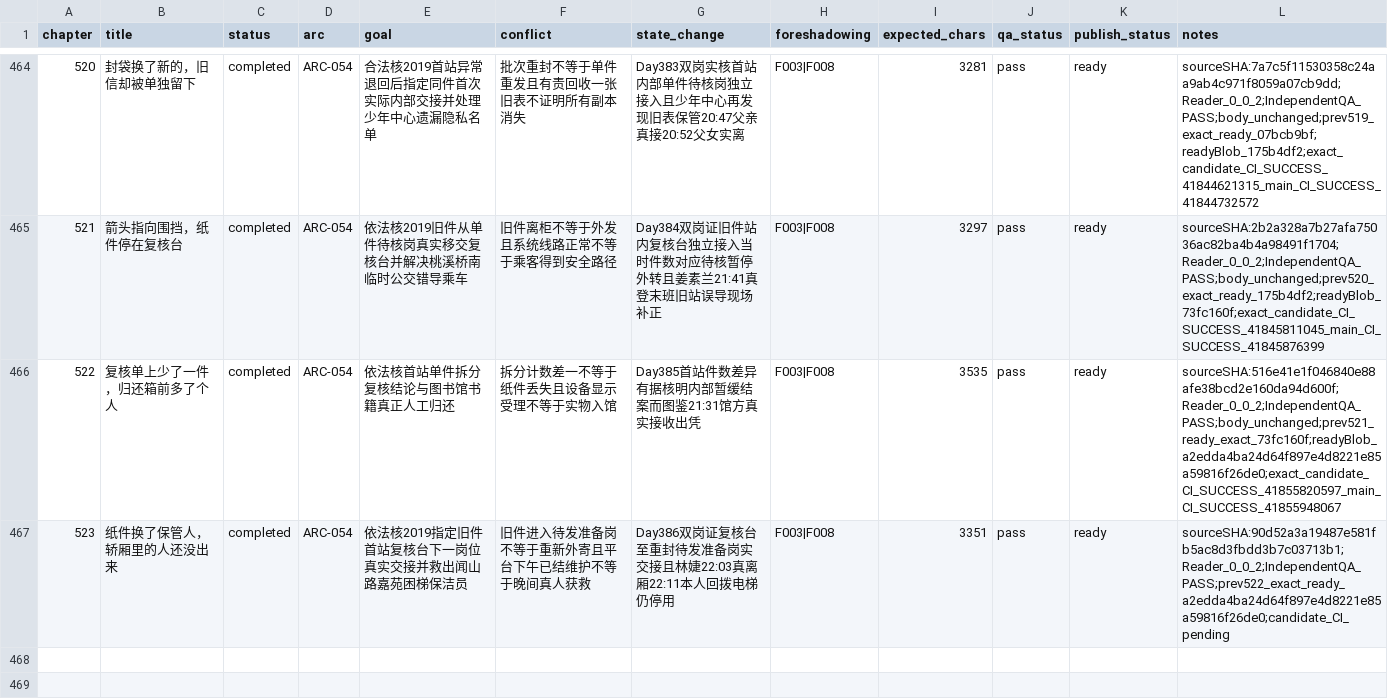
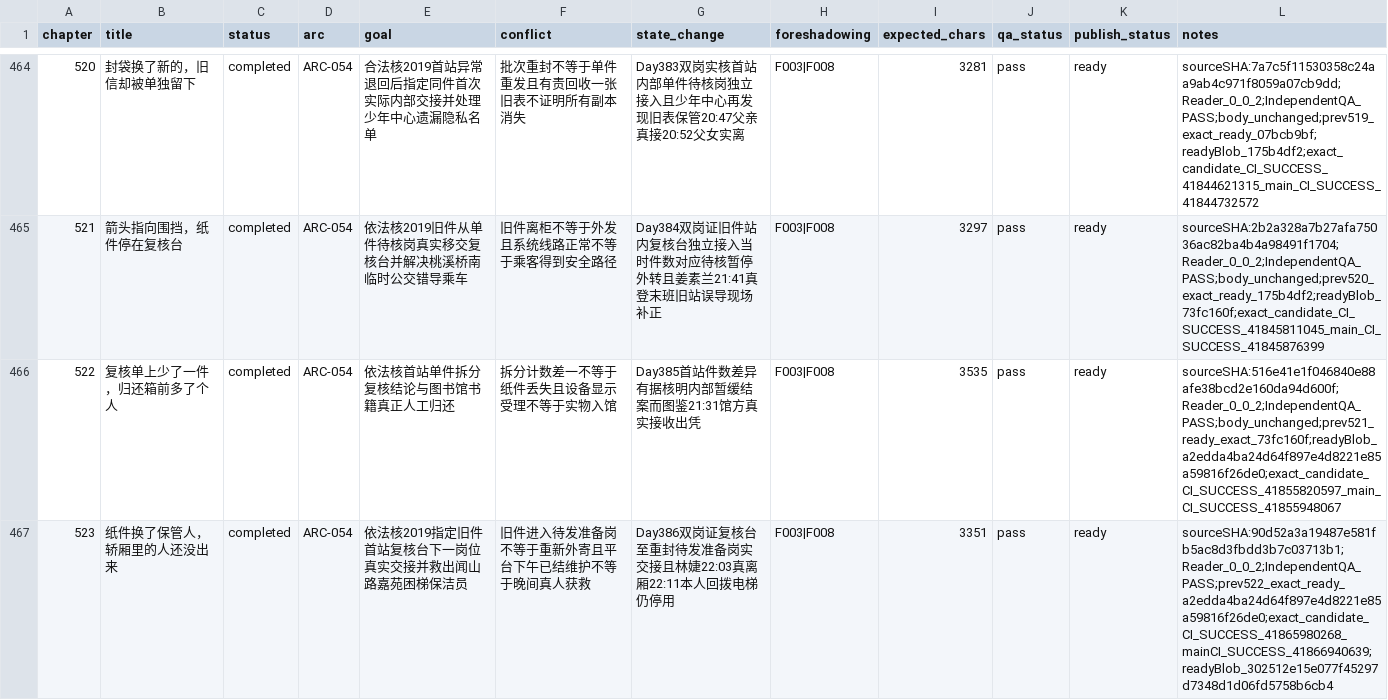
Before and after one commit to GcMin/fanqie-novel, a CSV file: plans/chapter_plan.csv, drawn as a sheet; only a part is shown, gaps mark what is left out.

Commit message:
audit: record exact candidate/main CI for ready chapter 523

```diff
--- a/plans/chapter_plan.csv
+++ b/plans/chapter_plan.csv
@@ -466,2 +466,2 @@ chapter,title,status,arc,goal,conflict,state_change,foreshadowing,expected_chars
 522,复核单上少了一件，归还箱前多了个人,completed,ARC-054,依法核首站单件拆分复核结论与图书馆书籍真正人工归还,拆分计数差一不等于纸件丢失且设备显示受理不等于实物入馆,Day385首站件数差异有据核明内部暂缓结案而图鉴21:31馆方真实接收出凭,F003|F008,3535,pass,ready,sourceSHA:516e41e1f046840e88afe38bcd2e160da94d600f;Reader_0_0_2;IndependentQA_PASS;body_unchanged;prev521_ready_exact_73fc160f;readyBlob_a2edda4ba24d64f897e4d8221e85a59816f26de0;exact_candidate_CI_SUCCESS_41855820597_main_CI_SUCCESS_41855948067
-523,纸件换了保管人，轿厢里的人还没出来,completed,ARC-054,依法核2019指定旧件首站复核台下一岗位真实交接并救出闻山路嘉苑困梯保洁员,旧件进入待发准备岗不等于重新外寄且平台下午已结维护不等于晚间真人获救,Day386双岗证复核台至重封待发准备岗实交接且林婕22:03真离厢22:11本人回拨电梯仍停用,F003|F008,3351,pass,ready,sourceSHA:90d52a3a19487e581fb5ac8d3fbdd3b7c03713b1;Reader_0_0_2;IndependentQA_PASS;prev522_exact_ready_a2edda4ba24d64f897e4d8221e85a59816f26de0;candidate_CI_pending
+523,纸件换了保管人，轿厢里的人还没出来,completed,ARC-054,依法核2019指定旧件首站复核台下一岗位真实交接并救出闻山路嘉苑困梯保洁员,旧件进入待发准备岗不等于重新外寄且平台下午已结维护不等于晚间真人获救,Day386双岗证复核台至重封待发准备岗实交接且林婕22:03真离厢22:11本人回拨电梯仍停用,F003|F008,3351,pass,ready,sourceSHA:90d52a3a19487e581fb5ac8d3fbdd3b7c03713b1;Reader_0_0_2;IndependentQA_PASS;prev522_exact_ready_a2edda4ba24d64f897e4d8221e85a59816f26de0;exact_candidate_CI_SUCCESS_41865980268_mainCI_SUCCESS_41866940639;readyBlob_302512e15e077f45297d7348d1d06fd5758b6cb4
```
Also changed, not shown: 5 other files.
